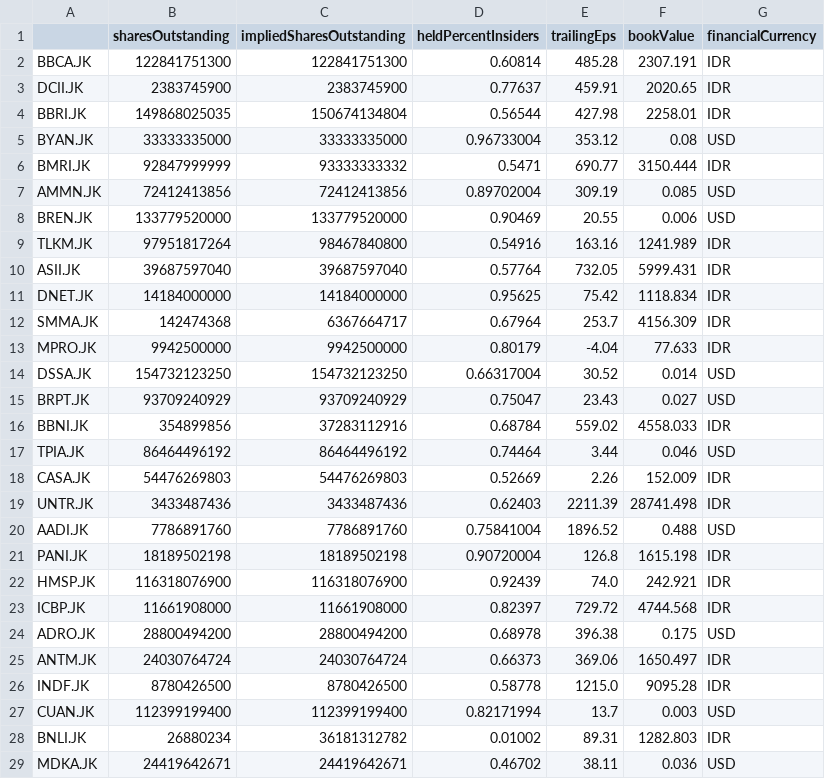
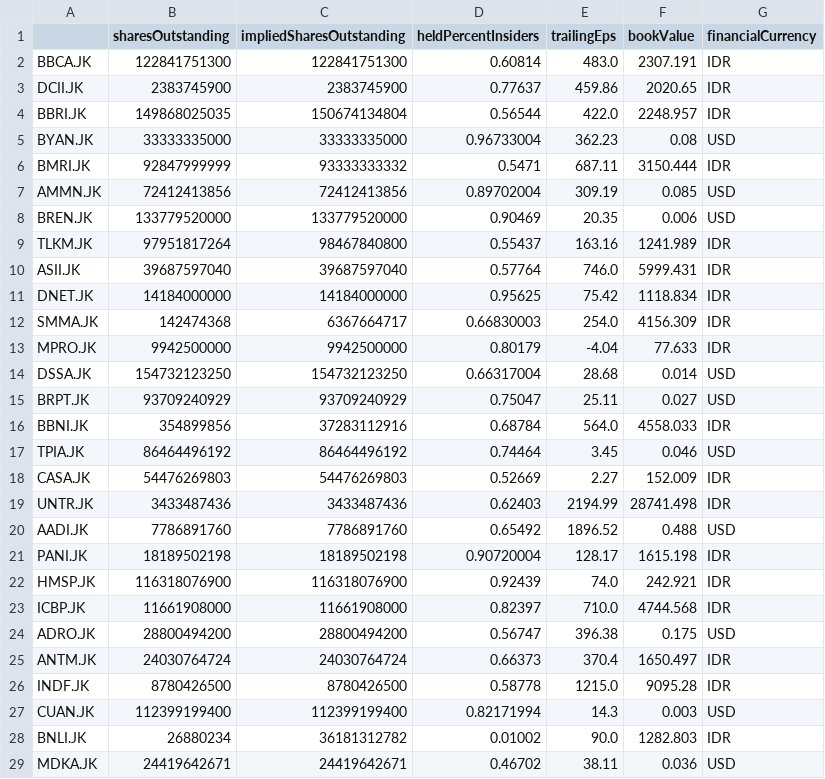
Before and after one commit to Wibra16/standalone-watch, a CSV file: data/fundamentals.csv, drawn as a sheet; only a part is shown; the diff covers the shown part only.

Commit message:
Daily data update

```diff
--- a/data/fundamentals.csv
+++ b/data/fundamentals.csv
@@ -1,29 +1,29 @@
 ,sharesOutstanding,impliedSharesOutstanding,heldPercentInsiders,trailingEps,bookValue,financialCurrency
-BBCA.JK,122841751300,122841751300,0.60814,485.28,2307.191,IDR
-DCII.JK,2383745900,2383745900,0.77637,459.91,2020.65,IDR
-BBRI.JK,149868025035,150674134804,0.56544,427.98,2258.01,IDR
-BYAN.JK,33333335000,33333335000,0.96733004,353.12,0.08,USD
-BMRI.JK,92847999999,93333333332,0.5471,690.77,3150.444,IDR
+BBCA.JK,122841751300,122841751300,0.60814,483.0,2307.191,IDR
+DCII.JK,2383745900,2383745900,0.77637,459.86,2020.65,IDR
+BBRI.JK,149868025035,150674134804,0.56544,422.0,2248.957,IDR
+BYAN.JK,33333335000,33333335000,0.96733004,362.23,0.08,USD
+BMRI.JK,92847999999,93333333332,0.5471,687.11,3150.444,IDR
 AMMN.JK,72412413856,72412413856,0.89702004,309.19,0.085,USD
-BREN.JK,133779520000,133779520000,0.90469,20.55,0.006,USD
-TLKM.JK,97951817264,98467840800,0.54916,163.16,1241.989,IDR
-ASII.JK,39687597040,39687597040,0.57764,732.05,5999.431,IDR
+BREN.JK,133779520000,133779520000,0.90469,20.35,0.006,USD
+TLKM.JK,97951817264,98467840800,0.55437,163.16,1241.989,IDR
+ASII.JK,39687597040,39687597040,0.57764,746.0,5999.431,IDR
 DNET.JK,14184000000,14184000000,0.95625,75.42,1118.834,IDR
-SMMA.JK,142474368,6367664717,0.67964,253.7,4156.309,IDR
+SMMA.JK,142474368,6367664717,0.66830003,254.0,4156.309,IDR
 MPRO.JK,9942500000,9942500000,0.80179,-4.04,77.633,IDR
-DSSA.JK,154732123250,154732123250,0.66317004,30.52,0.014,USD
-BRPT.JK,93709240929,93709240929,0.75047,23.43,0.027,USD
-BBNI.JK,354899856,37283112916,0.68784,559.02,4558.033,IDR
-TPIA.JK,86464496192,86464496192,0.74464,3.44,0.046,USD
-CASA.JK,54476269803,54476269803,0.52669,2.26,152.009,IDR
-UNTR.JK,3433487436,3433487436,0.62403,2211.39,28741.498,IDR
-AADI.JK,7786891760,7786891760,0.75841004,1896.52,0.488,USD
-PANI.JK,18189502198,18189502198,0.90720004,126.8,1615.198,IDR
+DSSA.JK,154732123250,154732123250,0.66317004,28.68,0.014,USD
+BRPT.JK,93709240929,93709240929,0.75047,25.11,0.027,USD
+BBNI.JK,354899856,37283112916,0.68784,564.0,4558.033,IDR
+TPIA.JK,86464496192,86464496192,0.74464,3.45,0.046,USD
+CASA.JK,54476269803,54476269803,0.52669,2.27,152.009,IDR
+UNTR.JK,3433487436,3433487436,0.62403,2194.99,28741.498,IDR
+AADI.JK,7786891760,7786891760,0.65492,1896.52,0.488,USD
+PANI.JK,18189502198,18189502198,0.90720004,128.17,1615.198,IDR
 HMSP.JK,116318076900,116318076900,0.92439,74.0,242.921,IDR
-ICBP.JK,11661908000,11661908000,0.82397,729.72,4744.568,IDR
-ADRO.JK,28800494200,28800494200,0.68978,396.38,0.175,USD
-ANTM.JK,24030764724,24030764724,0.66373,369.06,1650.497,IDR
+ICBP.JK,11661908000,11661908000,0.82397,710.0,4744.568,IDR
+ADRO.JK,28800494200,28800494200,0.56747,396.38,0.175,USD
+ANTM.JK,24030764724,24030764724,0.66373,370.4,1650.497,IDR
 INDF.JK,8780426500,8780426500,0.58778,1215.0,9095.28,IDR
-CUAN.JK,112399199400,112399199400,0.82171994,13.7,0.003,USD
-BNLI.JK,26880234,36181312782,0.01002,89.31,1282.803,IDR
+CUAN.JK,112399199400,112399199400,0.82171994,14.3,0.003,USD
+BNLI.JK,26880234,36181312782,0.01002,90.0,1282.803,IDR
 MDKA.JK,24419642671,24419642671,0.46702,38.11,0.036,USD
```
Also changed, not shown: 11 edited cells elsewhere in this file, 7 other files.
